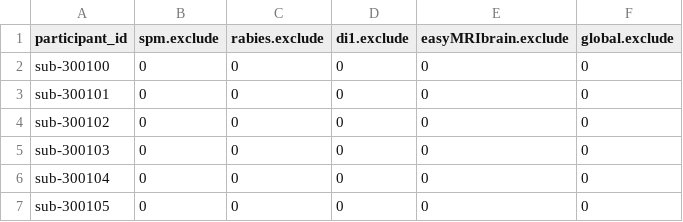
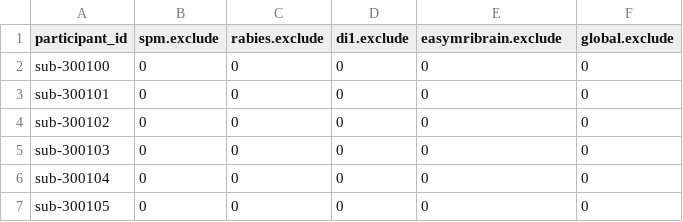
Before and after one commit to grandjeanlab/multiverse, a TSV file: assets/table/participants_exclude.tsv, drawn as a sheet; only a part is shown.

```diff
--- a/assets/table/participants_exclude.tsv
+++ b/assets/table/participants_exclude.tsv
@@ -1,2 +1,2 @@
-participant_id	spm.exclude	rabies.exclude	di1.exclude	easyMRIbrain.exclude	global.exclude
+participant_id	spm.exclude	rabies.exclude	di1.exclude	easymribrain.exclude	global.exclude
 sub-300100	0	0	0	0	0
```
Also changed, not shown: assets/table/participants_specificity.tsv, 4 other files.
